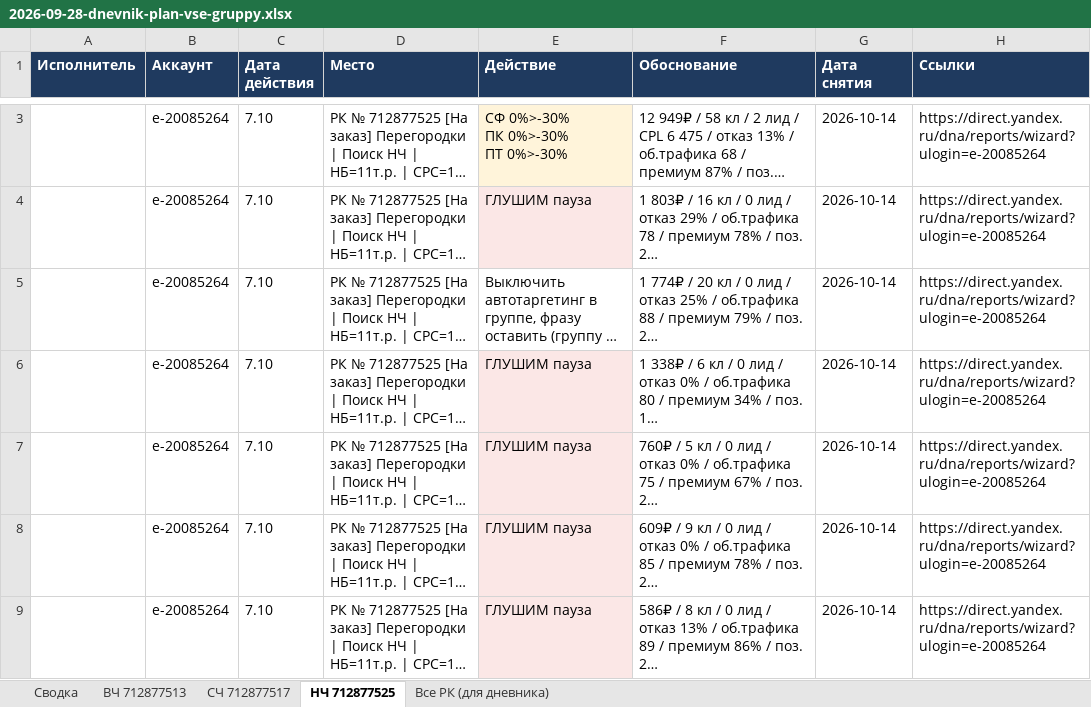
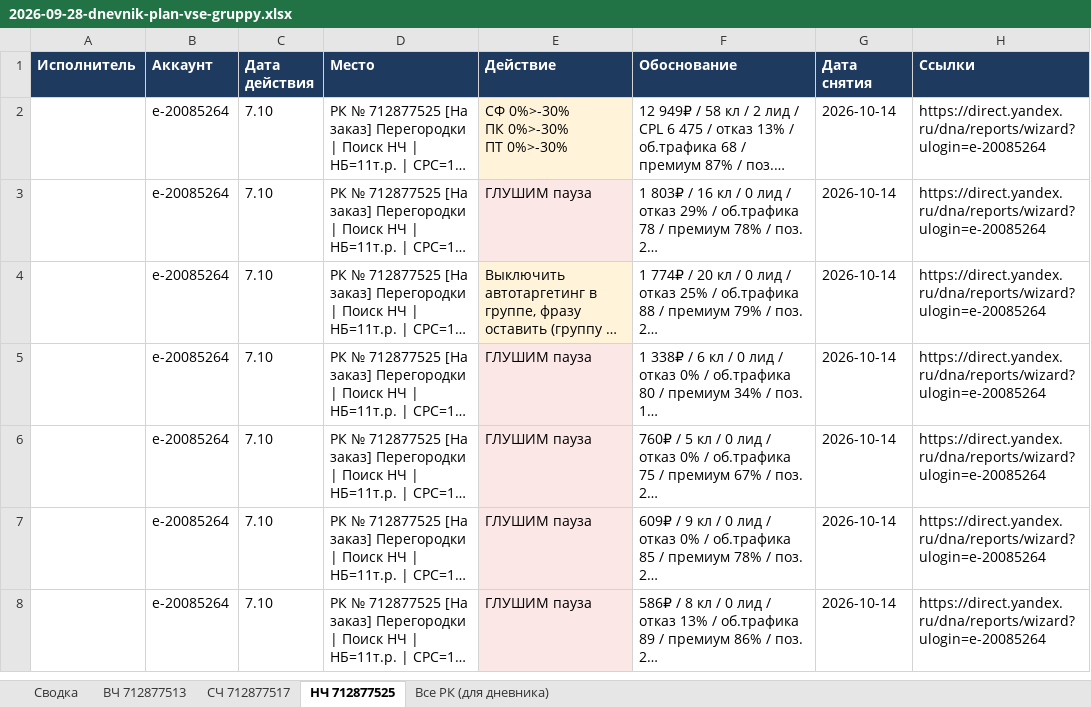
Before and after one commit to oliverjone01-dev/t1, an Excel workbook: yandex-direct/audit/2026-09-28-dnevnik-plan-vse-gruppy.xlsx, sheet НЧ 712877525, drawn as a sheet; only a part is shown, gaps mark what is left out; long unchanged cells end in …; values as stored, in another font and other column widths than the file's, no borders; addresses are those after the commit; the diff covers the shown part only; the diff names each change by its address in the sheet, - before the commit and + after, or states it on an @@ line.

```diff
--- a/yandex-direct/audit/2026-09-28-dnevnik-plan-vse-gruppy.xlsx (sheet НЧ 712877525)
+++ b/yandex-direct/audit/2026-09-28-dnevnik-plan-vse-gruppy.xlsx (sheet НЧ 712877525)
-E4 fill: none
+E4 fill: #FFF4DA
```
Also changed, not shown: 1 added row, 1 removed row and cell formats elsewhere in this sheet, sheet Все РК (для дневника), sheet СЧ 712877517, sheet ВЧ 712877513, sheet Сводка, yandex-direct/audit/2026-09-28-deystviya-po-gruppam.xlsx, 1 other file.
